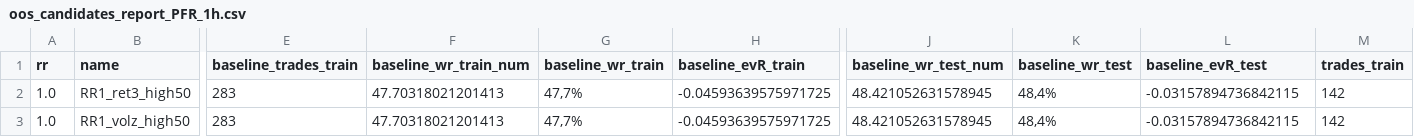
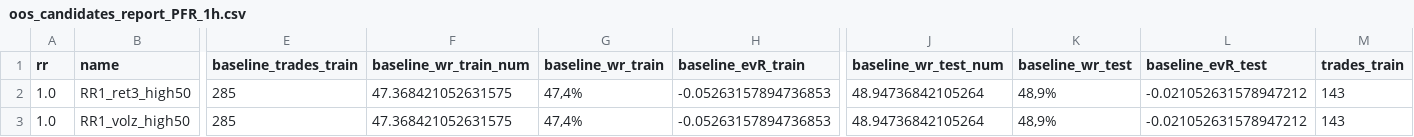
Before and after one commit to gabrielmachadogh/Backtests.v2, a CSV file: results/recommended/tf40/oos_candidates_report_PFR_1h.csv, drawn as a sheet; only a part is shown, gaps mark what is left out; the diff covers the shown part only; the diff names each change by its address in the sheet, - before the commit and + after, or states it on an @@ line.

```diff
--- a/results/recommended/tf40/oos_candidates_report_PFR_1h.csv
+++ b/results/recommended/tf40/oos_candidates_report_PFR_1h.csv
-E2:E3 (baseline_trades_train): 283
+E2:E3 (baseline_trades_train): 285
-F2:F3 (baseline_wr_train_num): 47.70318021201413
+F2:F3 (baseline_wr_train_num): 47.368421052631575
-G2:G3 (baseline_wr_train): 47,7%
+G2:G3 (baseline_wr_train): 47,4%
-H2:H3 (baseline_evR_train): -0.04593639575971725
+H2:H3 (baseline_evR_train): -0.05263157894736853
-J2:J3 (baseline_wr_test_num): 48.421052631578945
+J2:J3 (baseline_wr_test_num): 48.94736842105264
-K2:K3 (baseline_wr_test): 48,4%
+K2:K3 (baseline_wr_test): 48,9%
-L2:L3 (baseline_evR_test): -0.03157894736842115
+L2:L3 (baseline_evR_test): -0.021052631578947212
-M2:M3 (trades_train): 142
+M2:M3 (trades_train): 143
```
Also changed, not shown: 135 edited cells elsewhere in this file, results/recommended/STABILITY.csv, results/recommended/tf20/oos_candidates_report_PFR_1h.csv, 7 other files.
